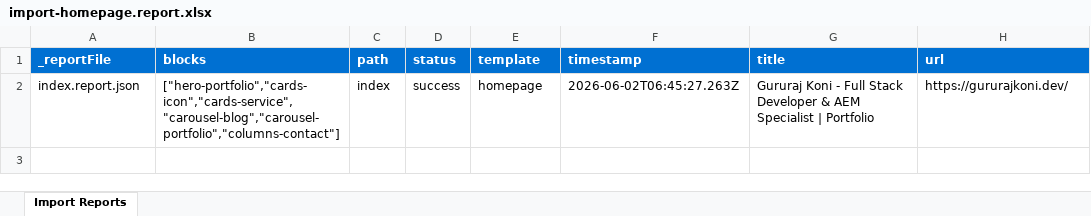
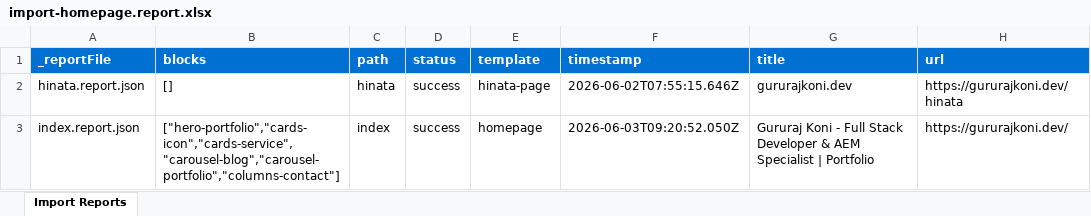
Before and after one commit to gururajkoni04/pilot-universal-v2, an Excel workbook: tools/importer/reports/import-homepage.report.xlsx, sheet Import Reports, drawn as a sheet; values as stored, in another font and other column widths than the file's, no borders; addresses are those after the commit; the diff names each change by its address in the sheet, - before the commit and + after, or states it on an @@ line.

Commit message:
Add 6 blocks, update importer
Automated migration updates generated by Experience Modernization Agent.

Changed files (9):
- .migration/plans/aem-site-re-migration-import.md
- blocks/cards-icon/cards-icon.css
- blocks/cards-service/cards-service.css
- blocks/carousel-blog/carousel-blog.css
- blocks/carousel-portfolio/carousel-portfolio.css
- blocks/columns-contact/columns-contact.css
- blocks/hero-portfolio/hero-portfolio.css
- tools/importer/reports/import-homepage.report.xlsx
- tools/importer/reports/index.report.json

```diff
--- a/tools/importer/reports/import-homepage.report.xlsx (sheet Import Reports)
+++ b/tools/importer/reports/import-homepage.report.xlsx (sheet Import Reports)
+row 2: hinata.report.json | [] | hinata | success | hinata-page | 2026-06-02T07:55:15.646Z | gururajkoni.dev | https://gururajkoni.dev/hinata
-F3 (timestamp): 2026-06-02T06:45:27.263Z
+F3 (timestamp): 2026-06-03T09:20:52.050Z
```
Also changed, not shown: 8 other files.
